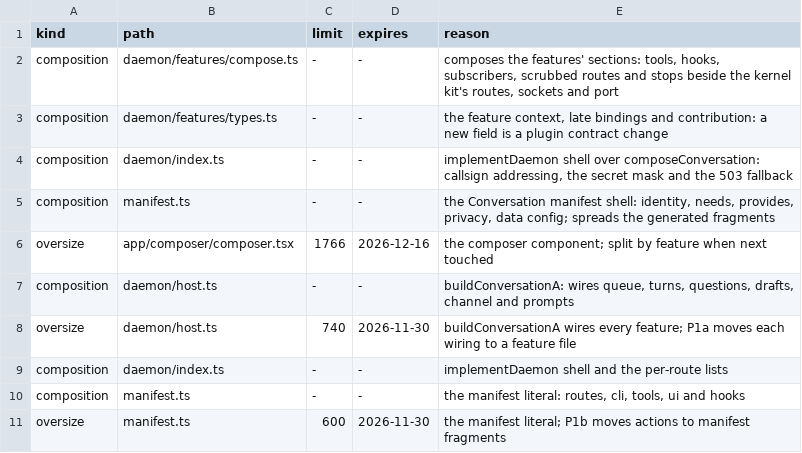
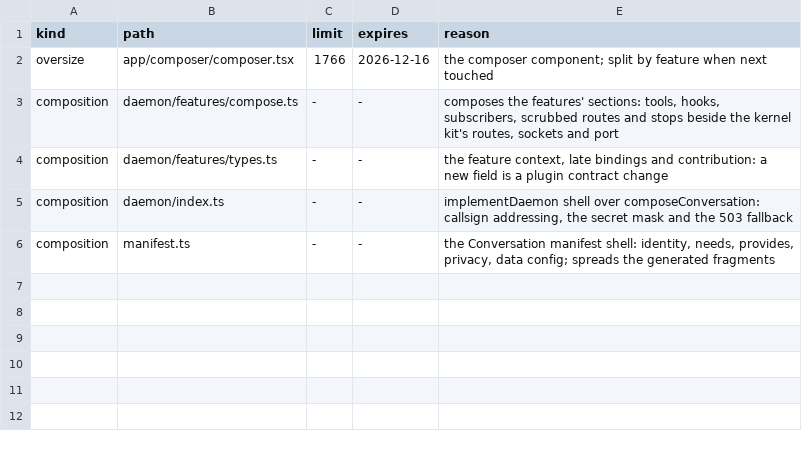
Before and after one commit to kirinnee/ferretry, a TSV file: packages/plugins/conversation/composition.tsv, drawn as a sheet.

Commit message:
fix(ci): one guarded kind per path and a 45-day oversize cap
A path may carry composition or registry, never both (a registry row exempted a protected seam); guarded() keeps composition precedence; an oversize expiry more than 45 days out is a problem. The seed rows of agenda and conversation are re-based onto the manifest splits that landed on the base.

```diff
--- a/packages/plugins/conversation/composition.tsv
+++ b/packages/plugins/conversation/composition.tsv
@@ -1,2 +1,3 @@
 kind	path	limit	expires	reason
+oversize	app/composer/composer.tsx	1766	2026-12-16	the composer component; split by feature when next touched
 composition	daemon/features/compose.ts	-	-	composes the features' sections: tools, hooks, subscribers, scrubbed routes and stops beside the kernel kit's routes, sockets and port
@@ -5,7 +6 @@ composition	daemon/index.ts	-	-	implementDaemon shell over composeConversation:
 composition	manifest.ts	-	-	the Conversation manifest shell: identity, needs, provides, privacy, data config; spreads the generated fragments
-oversize	app/composer/composer.tsx	1766	2026-12-16	the composer component; split by feature when next touched
-composition	daemon/host.ts	-	-	buildConversationA: wires queue, turns, questions, drafts, channel and prompts
-oversize	daemon/host.ts	740	2026-11-30	buildConversationA wires every feature; P1a moves each wiring to a feature file
-composition	daemon/index.ts	-	-	implementDaemon shell and the per-route lists
-composition	manifest.ts	-	-	the manifest literal: routes, cli, tools, ui and hooks
-oversize	manifest.ts	600	2026-11-30	the manifest literal; P1b moves actions to manifest fragments
```
Also changed, not shown: packages/plugins/agenda/composition.tsv, 3 other files.
